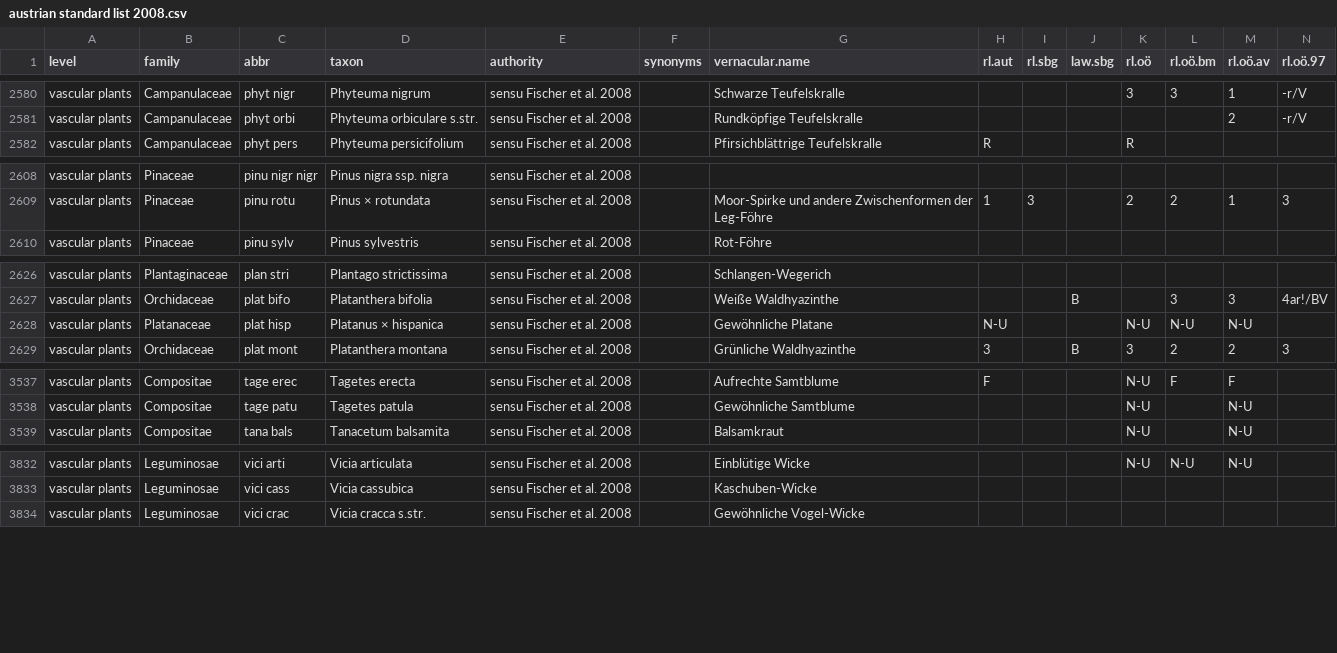
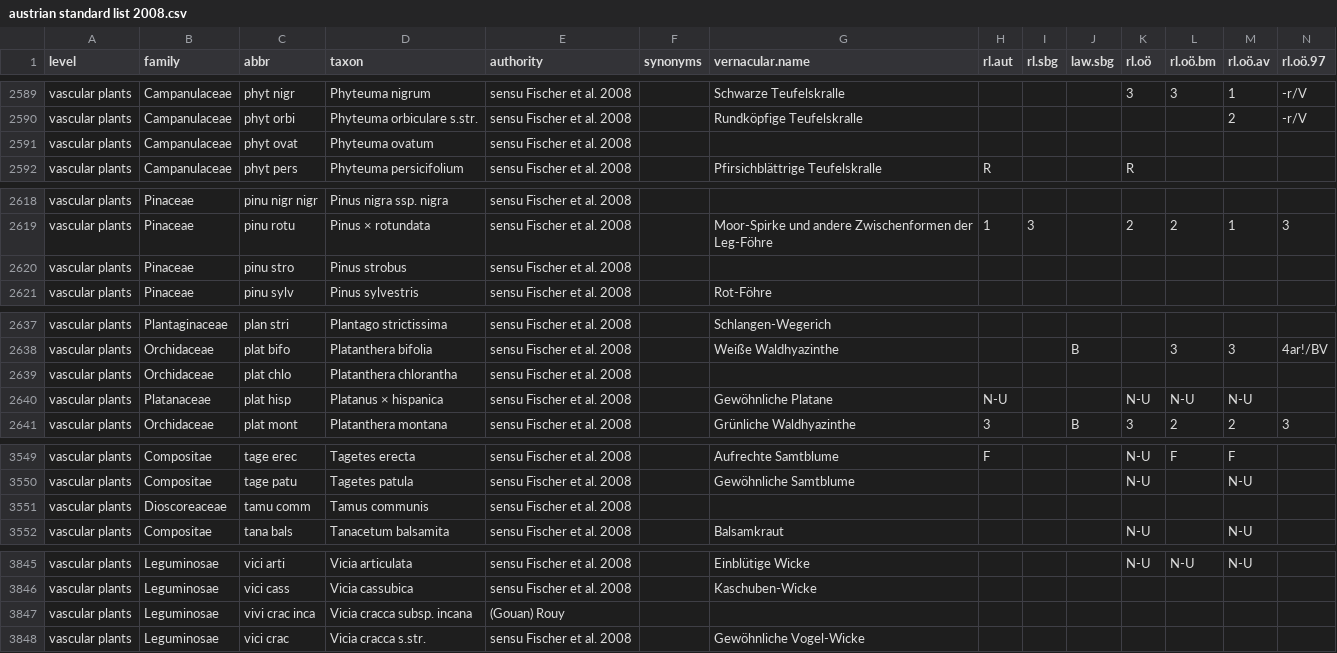
Before and after one commit to kardinal-eros/vegsoup-standards, a CSV file: austrian standard list 2008/austrian standard list 2008.csv, drawn as a sheet; only a part is shown, gaps mark what is left out; rows hold the shown columns only; the diff covers the shown part only; the diff names each change by its address in the sheet, - before the commit and + after, or states it on an @@ line.

```diff
--- a/austrian standard list 2008/austrian standard list 2008.csv
+++ b/austrian standard list 2008/austrian standard list 2008.csv
+row 2591: vascular plants | Campanulaceae | phyt ovat | Phyteuma ovatum | sensu Fischer et al. 2008
+row 2620: vascular plants | Pinaceae | pinu stro | Pinus strobus | sensu Fischer et al. 2008
+row 2639: vascular plants | Orchidaceae | plat chlo | Platanthera chlorantha | sensu Fischer et al. 2008
+row 3551: vascular plants | Dioscoreaceae | tamu comm | Tamus communis | sensu Fischer et al. 2008
+row 3847: vascular plants | Leguminosae | vivi crac inca | Vicia cracca subsp. incana | (Gouan) Rouy
```
Also changed, not shown: 10 added rows and 2 edited cells elsewhere in this file, 1 other file.
